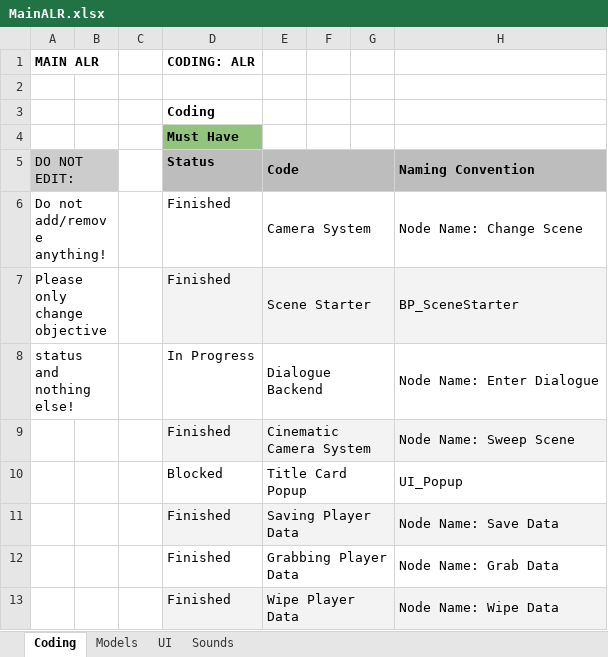
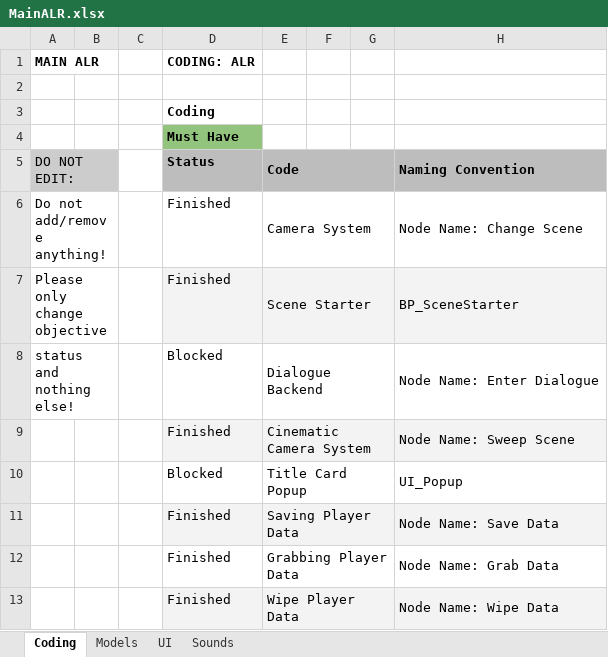
Before and after one commit to caitheai/Cost-of-Betrayal, an Excel workbook: To-Do/MainALR.xlsx, sheet Coding, drawn as a sheet; only a part is shown; values as stored, in another font and other column widths than the file's, no borders; the diff names each change by its address in the sheet, - before the commit and + after, or states it on an @@ line.

```diff
--- a/To-Do/MainALR.xlsx (sheet Coding)
+++ b/To-Do/MainALR.xlsx (sheet Coding)
-D8 (Must Have): In Progress
+D8 (Must Have): Blocked
```
Also changed, not shown: sheet UI, sheet Models, 27 other files.
